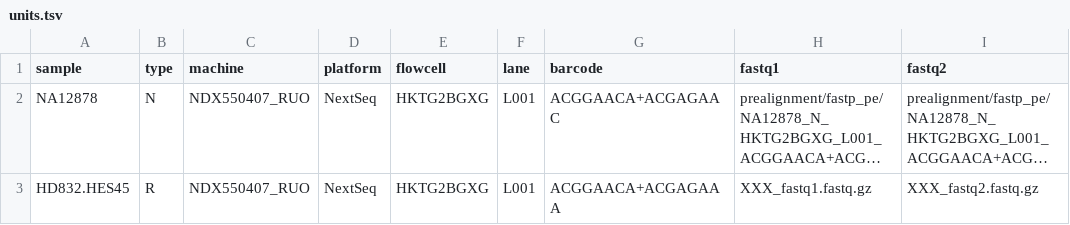
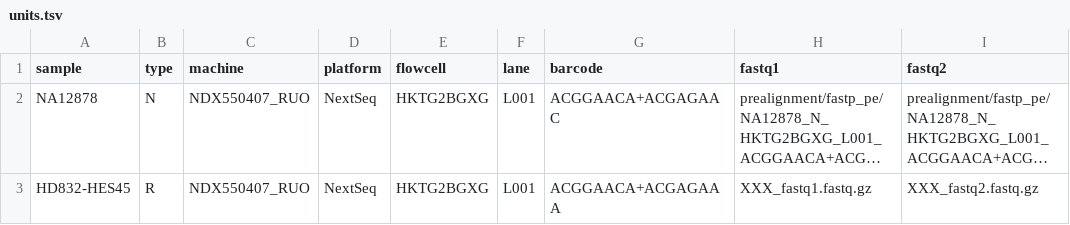
Before and after one commit to hydra-genetics/alignment, a TSV file: .tests/integration/units.tsv, drawn as a sheet; only a part is shown; long unchanged cells end in …; the diff names each change by its address in the sheet, - before the commit and + after, or states it on an @@ line.

Commit message:
fix: integrations testen

```diff
--- a/.tests/integration/units.tsv
+++ b/.tests/integration/units.tsv
-A3 (sample): HD832.HES45
+A3 (sample): HD832-HES45
```
Also changed, not shown: 4 other files.
